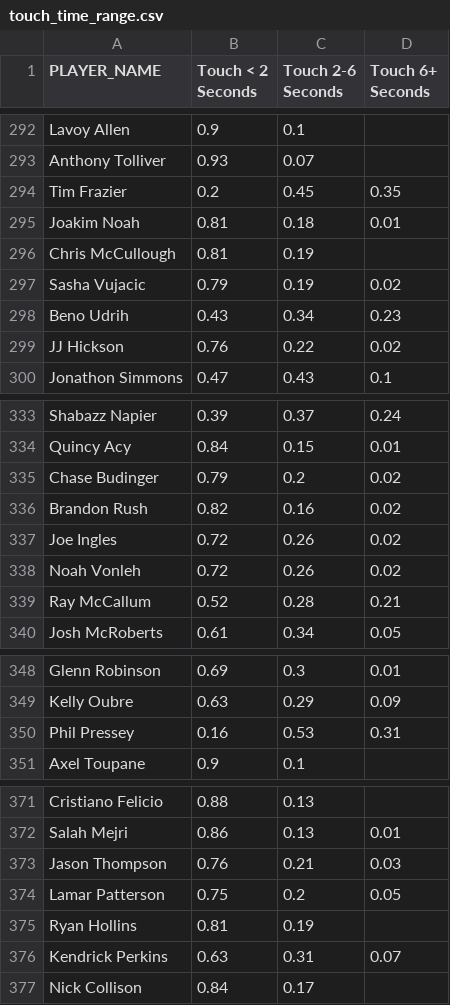
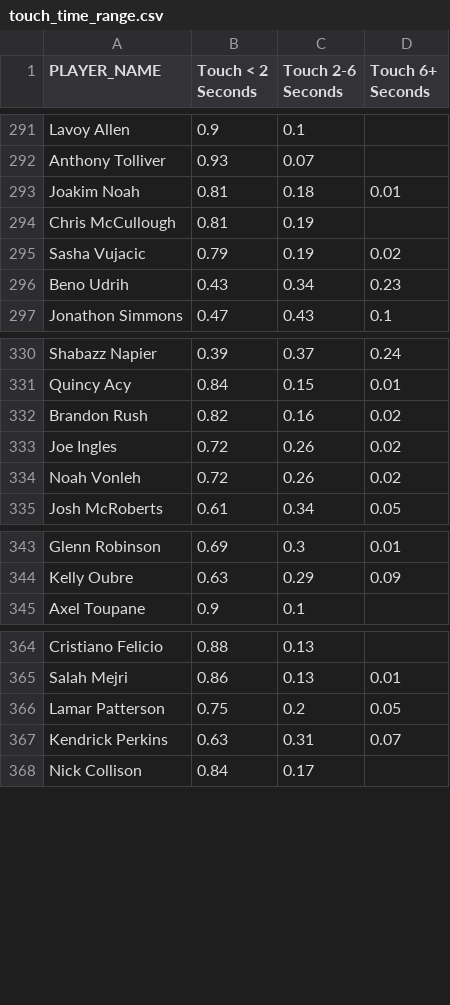
Before and after one commit to chenhang/chenhang.github.io, a CSV file: hupu/players_comparison/data/touch_time_range.csv, drawn as a sheet; only a part is shown, gaps mark what is left out; the diff covers the shown part only.

```diff
--- a/hupu/players_comparison/data/touch_time_range.csv
+++ b/hupu/players_comparison/data/touch_time_range.csv
@@ -293,3 +292,2 @@ Lavoy Allen,0.9,0.1
 Anthony Tolliver,0.93,0.07
-Tim Frazier,0.2,0.45,0.35
 Joakim Noah,0.81,0.18,0.01
@@ -298,3 +296,2 @@ Sasha Vujacic,0.79,0.19,0.02
 Beno Udrih,0.43,0.34,0.23
-JJ Hickson,0.76,0.22,0.02
 Jonathon Simmons,0.47,0.43,0.1
@@ -334,3 +331,2 @@ Shabazz Napier,0.39,0.37,0.24
 Quincy Acy,0.84,0.15,0.01
-Chase Budinger,0.79,0.2,0.02
 Brandon Rush,0.82,0.16,0.02
@@ -338,3 +334,2 @@ Joe Ingles,0.72,0.26,0.02
 Noah Vonleh,0.72,0.26,0.02
-Ray McCallum,0.52,0.28,0.21
 Josh McRoberts,0.61,0.34,0.05
@@ -349,3 +344,2 @@ Glenn Robinson,0.69,0.3,0.01
 Kelly Oubre,0.63,0.29,0.09
-Phil Pressey,0.16,0.53,0.31
 Axel Toupane,0.9,0.1
@@ -372,5 +365,3 @@ Cristiano Felicio,0.88,0.13
 Salah Mejri,0.86,0.13,0.01
-Jason Thompson,0.76,0.21,0.03
 Lamar Patterson,0.75,0.2,0.05
-Ryan Hollins,0.81,0.19
 Kendrick Perkins,0.63,0.31,0.07
```
Also changed, not shown: 2 removed rows elsewhere in this file, hupu/players_comparison/data/base_defense.csv, hupu/players_comparison/data/base_per_36.csv, 9 other files.
